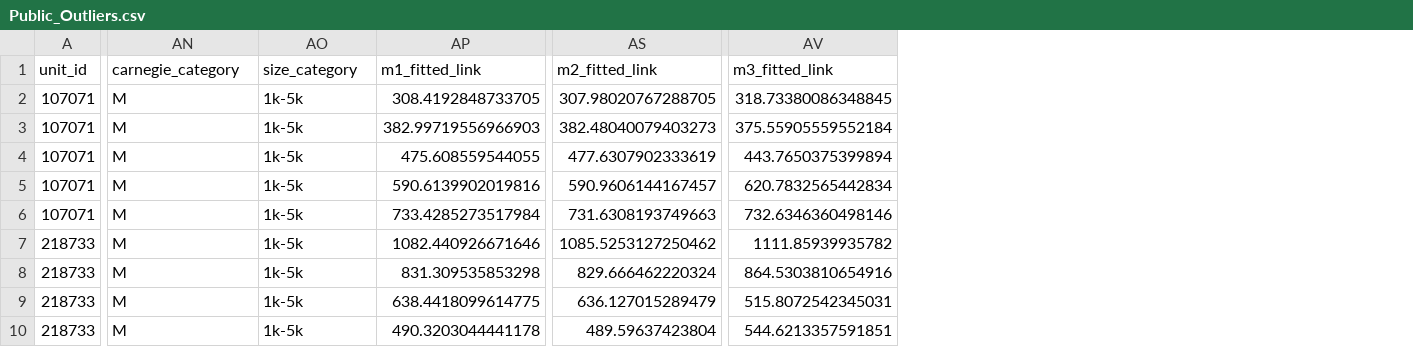
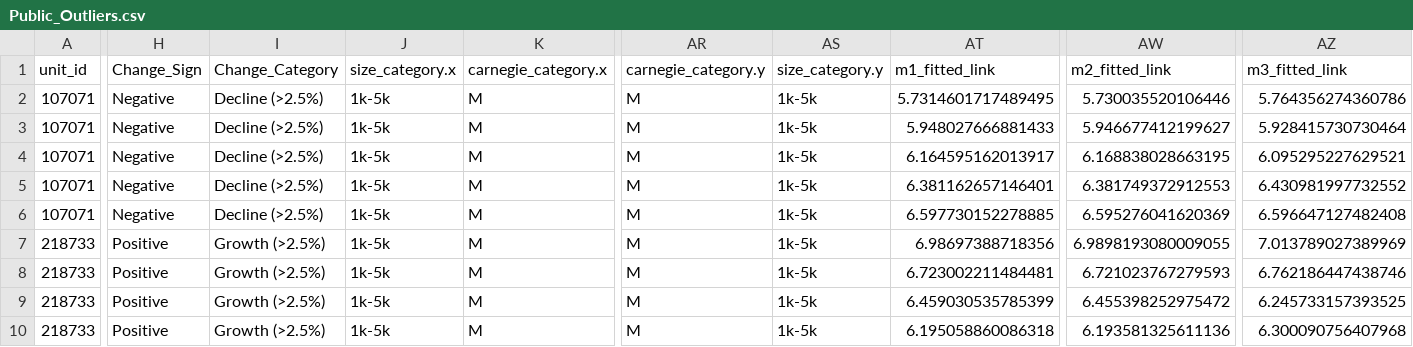
Before and after one commit to anweshaguha/nces-data25, a CSV file: Results/Public_Outliers.csv, drawn as a sheet; only a part is shown, gaps mark what is left out; addresses are those after the commit; the diff covers the shown part only; the diff names each change by its address in the sheet, - before the commit and + after, or states it on an @@ line.

```diff
--- a/Results/Public_Outliers.csv
+++ b/Results/Public_Outliers.csv
+column H (Change_Sign), rows 2-10: Negative | Negative | Negative | Negative | Negative | Positive | Positive | Positive | Positive
+column I (Change_Category), rows 2-10: Decline (>2.5%) | Decline (>2.5%) | Decline (>2.5%) | Decline (>2.5%) | Decline (>2.5%) | Growth (>2.5%) | Growth (>2.5%) | Growth (>2.5%) | Growth (>2.5%)
+column J (size_category.x), rows 2-10: all 1k-5k
+column K (carnegie_category.x), rows 2-10: all M
-AR1: carnegie_category
+AR1: carnegie_category.y
-AS1: size_category
+AS1: size_category.y
-AT2 (m1_fitted_link): 308.4192848733705
+AT2 (m1_fitted_link): 5.7314601717489495
-AW2 (m2_fitted_link): 307.98020767288705
+AW2 (m2_fitted_link): 5.730035520106446
-AZ2 (m3_fitted_link): 318.73380086348845
+AZ2 (m3_fitted_link): 5.764356274360786
-AT3 (m1_fitted_link): 382.99719556966903
+AT3 (m1_fitted_link): 5.948027666881433
-AW3 (m2_fitted_link): 382.48040079403273
+AW3 (m2_fitted_link): 5.946677412199627
-AZ3 (m3_fitted_link): 375.55905559552184
+AZ3 (m3_fitted_link): 5.928415730730464
-AT4 (m1_fitted_link): 475.608559544055
+AT4 (m1_fitted_link): 6.164595162013917
-AW4 (m2_fitted_link): 477.6307902333619
+AW4 (m2_fitted_link): 6.168838028663195
-AZ4 (m3_fitted_link): 443.7650375399894
+AZ4 (m3_fitted_link): 6.095295227629521
-AT5 (m1_fitted_link): 590.6139902019816
+AT5 (m1_fitted_link): 6.381162657146401
-AW5 (m2_fitted_link): 590.9606144167457
+AW5 (m2_fitted_link): 6.381749372912553
-AZ5 (m3_fitted_link): 620.7832565442834
+AZ5 (m3_fitted_link): 6.430981997732552
-AT6 (m1_fitted_link): 733.4285273517984
+AT6 (m1_fitted_link): 6.597730152278885
-AW6 (m2_fitted_link): 731.6308193749663
+AW6 (m2_fitted_link): 6.595276041620369
-AZ6 (m3_fitted_link): 732.6346360498146
+AZ6 (m3_fitted_link): 6.596647127482408
-AT7 (m1_fitted_link): 1082.440926671646
+AT7 (m1_fitted_link): 6.98697388718356
-AW7 (m2_fitted_link): 1085.5253127250462
+AW7 (m2_fitted_link): 6.9898193080009055
-AZ7 (m3_fitted_link): 1111.85939935782
+AZ7 (m3_fitted_link): 7.013789027389969
-AT8 (m1_fitted_link): 831.309535853298
+AT8 (m1_fitted_link): 6.723002211484481
-AW8 (m2_fitted_link): 829.666462220324
+AW8 (m2_fitted_link): 6.721023767279593
-AZ8 (m3_fitted_link): 864.5303810654916
+AZ8 (m3_fitted_link): 6.762186447438746
-AT9 (m1_fitted_link): 638.4418099614775
+AT9 (m1_fitted_link): 6.459030535785399
-AW9 (m2_fitted_link): 636.127015289479
+AW9 (m2_fitted_link): 6.455398252975472
-AZ9 (m3_fitted_link): 515.8072542345031
+AZ9 (m3_fitted_link): 6.245733157393525
-AT10 (m1_fitted_link): 490.3203044441178
+AT10 (m1_fitted_link): 6.195058860086318
-AW10 (m2_fitted_link): 489.59637423804
+AW10 (m2_fitted_link): 6.193581325611136
-AZ10 (m3_fitted_link): 544.6213357591851
+AZ10 (m3_fitted_link): 6.300090756407968
```
Also changed, not shown: 45 edited cells elsewhere in this file, Results/Private_Outliers.csv, 5 other files.
